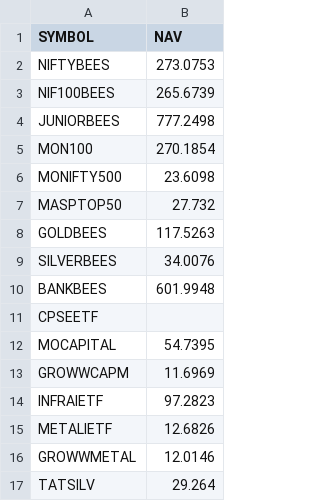
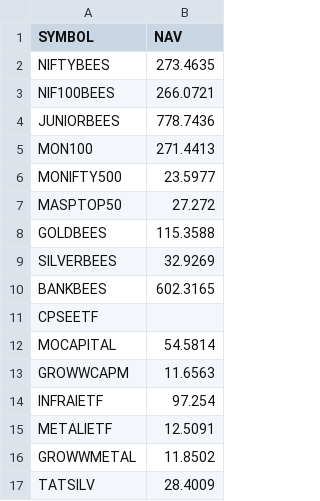
Before and after one commit to shekharhsb6-max/retirement-etf-system, a CSV file: ETF_NAV.csv, drawn as a sheet.

```diff
--- a/ETF_NAV.csv
+++ b/ETF_NAV.csv
@@ -1,17 +1,17 @@
 SYMBOL,NAV
-NIFTYBEES,273.0753
-NIF100BEES,265.6739
-JUNIORBEES,777.2498
-MON100,270.1854
-MONIFTY500,23.6098
-MASPTOP50,27.732
-GOLDBEES,117.5263
-SILVERBEES,34.0076
-BANKBEES,601.9948
+NIFTYBEES,273.4635
+NIF100BEES,266.0721
+JUNIORBEES,778.7436
+MON100,271.4413
+MONIFTY500,23.5977
+MASPTOP50,27.272
+GOLDBEES,115.3588
+SILVERBEES,32.9269
+BANKBEES,602.3165
 CPSEETF,
-MOCAPITAL,54.7395
-GROWWCAPM,11.6969
-INFRAIETF,97.2823
-METALIETF,12.6826
-GROWWMETAL,12.0146
-TATSILV,29.264
+MOCAPITAL,54.5814
+GROWWCAPM,11.6563
+INFRAIETF,97.254
+METALIETF,12.5091
+GROWWMETAL,11.8502
+TATSILV,28.4009
```
